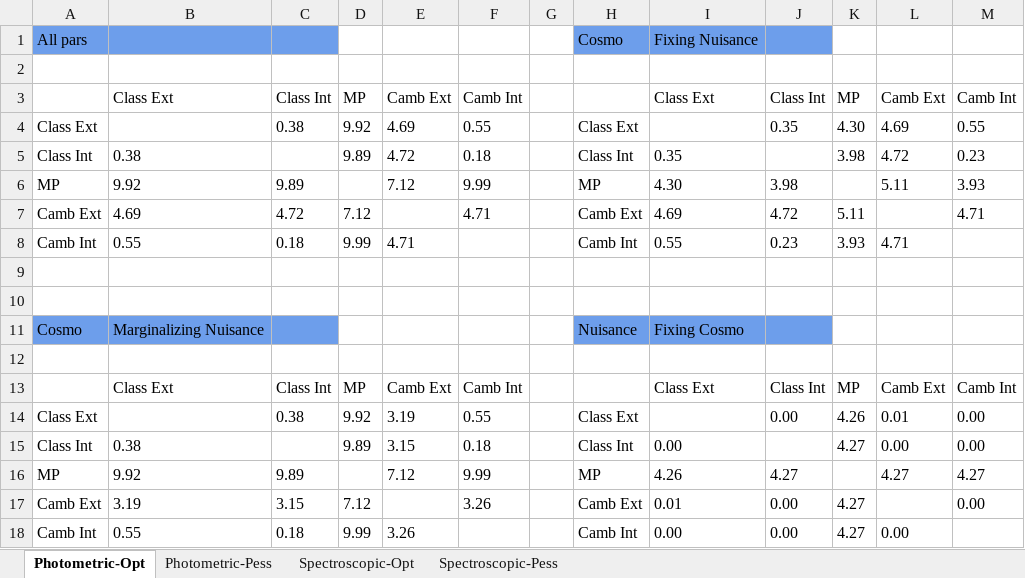
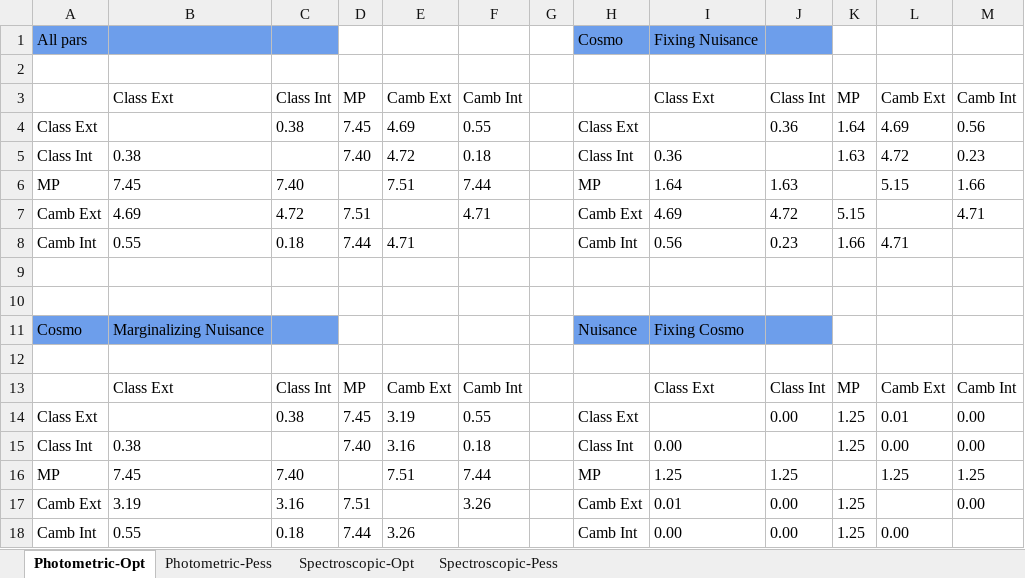
Before and after one commit to sabarish-vm/Euclid_w0wa, an Excel workbook: results/comparison_table/Fishers_comparison.xlsx, sheet Photometric-Opt, drawn as a sheet; values as stored, in another font and other column widths than the file's, no borders; conditional formats not drawn; removed rows and columns are numbered as before the commit, all else as after; the diff names each change by its address in the sheet, - before the commit and + after, or states it on an @@ line.

```diff
--- a/results/comparison_table/Fishers_comparison.xlsx (sheet Photometric-Opt)
+++ b/results/comparison_table/Fishers_comparison.xlsx (sheet Photometric-Opt)
-D4: 9.92
+D4: 7.45
-J4: 0.35
+J4: 0.36
-K4: 4.30
+K4: 1.64
-M4: 0.55
+M4: 0.56
-D5: 9.89
+D5: 7.40
-I5: 0.35
+I5: 0.36
-K5: 3.98
+K5: 1.63
-row 6: MP | 9.92 | 9.89 |  | 7.12 | 9.99 |  | MP | 4.30 | 3.98 |  | 5.11 | 3.93
+row 6: MP | 7.45 | 7.40 |  | 7.51 | 7.44 |  | MP | 1.64 | 1.63 |  | 5.15 | 1.66
-D7: 7.12
+D7: 7.51
-K7: 5.11
+K7: 5.15
-D8: 9.99
+D8: 7.44
-I8: 0.55
+I8: 0.56
-K8: 3.93
+K8: 1.66
-D14: 9.92
+D14: 7.45
-K14: 4.26
+K14: 1.25
-D15: 9.89
+D15: 7.40
-E15: 3.15
+E15: 3.16
-K15: 4.27
+K15: 1.25
-row 16: MP | 9.92 | 9.89 |  | 7.12 | 9.99 |  | MP | 4.26 | 4.27 |  | 4.27 | 4.27
+row 16: MP | 7.45 | 7.40 |  | 7.51 | 7.44 |  | MP | 1.25 | 1.25 |  | 1.25 | 1.25
-C17: 3.15
+C17: 3.16
-D17: 7.12
+D17: 7.51
-K17:K18: 4.27
+K17:K18: 1.25
-D18: 9.99
+D18: 7.44
```
Also changed, not shown: sheet Spectroscopic-Pess, sheet Photometric-Pess, sheet Spectroscopic-Opt, 5 other files.
